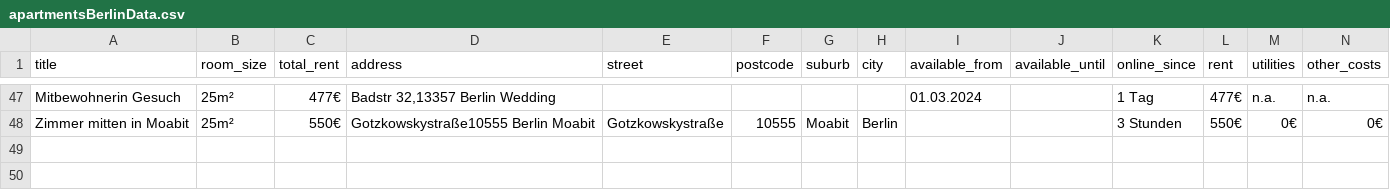
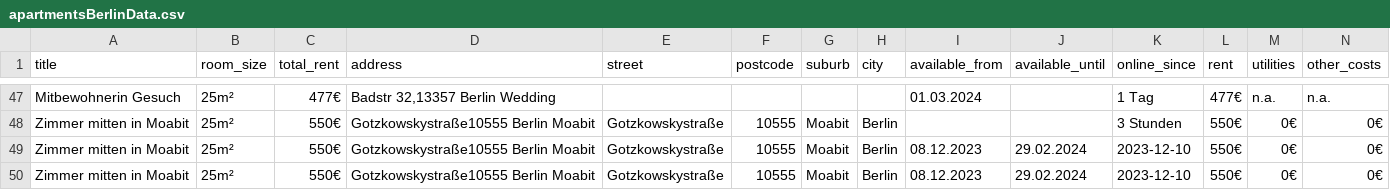
Before and after one commit to pascals00/WG-Gesucht, a CSV file: WebCrawlerApp/data/output/apartmentsBerlinData.csv, drawn as a sheet; only a part is shown, gaps mark what is left out; rows hold the shown columns only; the diff names each change by its address in the sheet, - before the commit and + after, or states it on an @@ line.

Commit message:
DEV: Further develop of data extract apartments

```diff
--- a/WebCrawlerApp/data/output/apartmentsBerlinData.csv
+++ b/WebCrawlerApp/data/output/apartmentsBerlinData.csv
+row 49: Zimmer mitten in Moabit | 25m² | 550€ | Gotzkowskystraße10555 Berlin Moabit | Gotzkowskystraße | 10555 | Moabit | Berlin | 08.12.2023 | 29.02.2024 | 2023-12-10 | 550€ | 0€ | 0€
+row 50: Zimmer mitten in Moabit | 25m² | 550€ | Gotzkowskystraße10555 Berlin Moabit | Gotzkowskystraße | 10555 | Moabit | Berlin | 08.12.2023 | 29.02.2024 | 2023-12-10 | 550€ | 0€ | 0€
```
Also changed, not shown: 2 other files.
